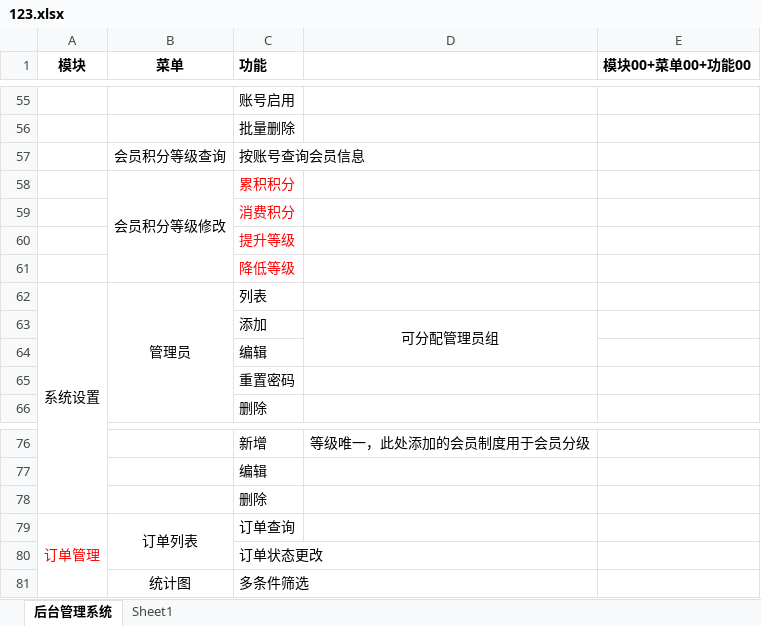
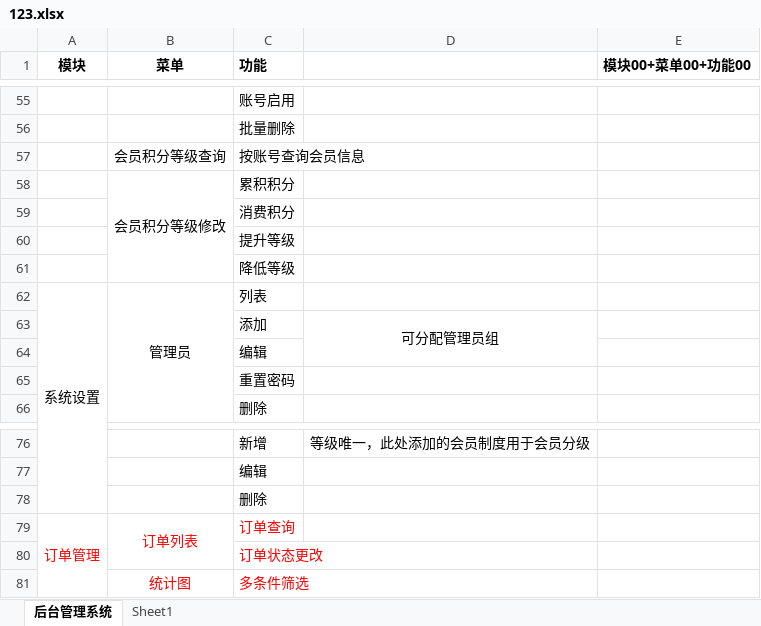
Before and after one commit to ChengXYY/storejj, an Excel workbook: _doc/123.xlsx, sheet 后台管理系统, drawn as a sheet; only a part is shown, gaps mark what is left out; values as stored, in another font and other column widths than the file's, no borders; the diff names each change by its address in the sheet, - before the commit and + after, or states it on an @@ line.

```diff
--- a/_doc/123.xlsx (sheet 后台管理系统)
+++ b/_doc/123.xlsx (sheet 后台管理系统)
-C58:C61 text colour: #FF0000
+C58:C61 text colour: black
-B79:C79 text colour: black
+B79:C79 text colour: #FF0000
-C80 text colour: black
+C80 text colour: #FF0000
-B81:C81 text colour: black
+B81:C81 text colour: #FF0000
```
Also changed, not shown: 24 other files.
